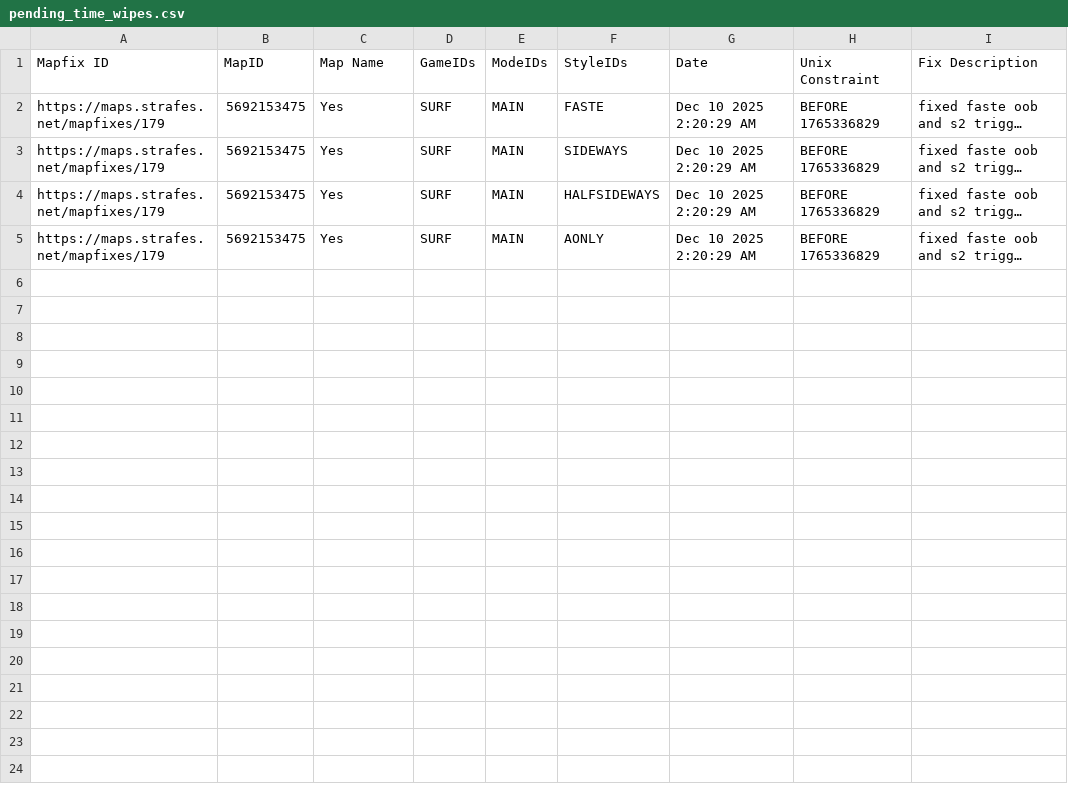
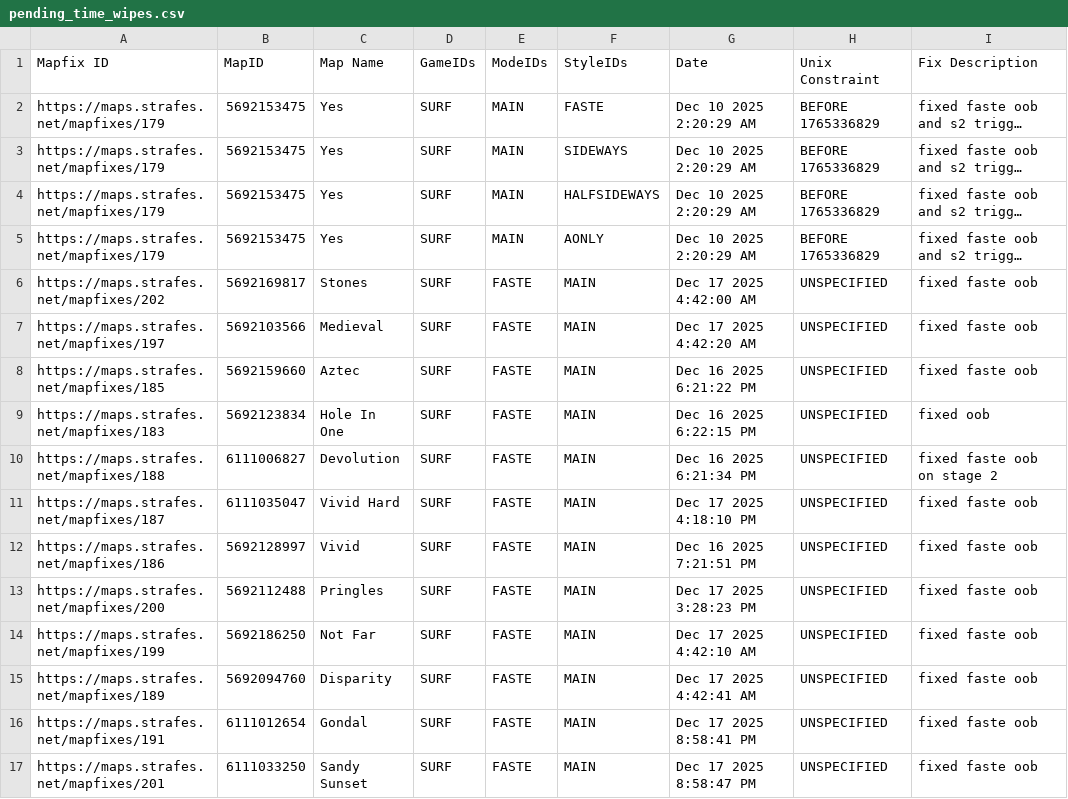
Before and after one commit to StrafesNET/map-tracking, a CSV file: pending_time_wipes.csv, drawn as a sheet; long unchanged cells end in …; the diff names each change by its address in the sheet, - before the commit and + after, or states it on an @@ line.

Commit message:
Add new map fix entries to pending_time_wipes.csv (#392)

```diff
--- a/pending_time_wipes.csv
+++ b/pending_time_wipes.csv
+row 6: https://maps.strafes.net/mapfixes/202 | 5692169817 | Stones | SURF | FASTE | MAIN | Dec 17 2025 4:42:00 AM | UNSPECIFIED | fixed faste oob
+row 7: https://maps.strafes.net/mapfixes/197 | 5692103566 | Medieval | SURF | FASTE | MAIN | Dec 17 2025 4:42:20 AM | UNSPECIFIED | fixed faste oob
+row 8: https://maps.strafes.net/mapfixes/185 | 5692159660 | Aztec | SURF | FASTE | MAIN | Dec 16 2025 6:21:22 PM | UNSPECIFIED | fixed faste oob
+row 9: https://maps.strafes.net/mapfixes/183 | 5692123834 | Hole In One | SURF | FASTE | MAIN | Dec 16 2025 6:22:15 PM | UNSPECIFIED | fixed oob
+row 10: https://maps.strafes.net/mapfixes/188 | 6111006827 | Devolution | SURF | FASTE | MAIN | Dec 16 2025 6:21:34 PM | UNSPECIFIED | fixed faste oob on stage 2
+row 11: https://maps.strafes.net/mapfixes/187 | 6111035047 | Vivid Hard | SURF | FASTE | MAIN | Dec 17 2025 4:18:10 PM | UNSPECIFIED | fixed faste oob
+row 12: https://maps.strafes.net/mapfixes/186 | 5692128997 | Vivid | SURF | FASTE | MAIN | Dec 16 2025 7:21:51 PM | UNSPECIFIED | fixed faste oob
+row 13: https://maps.strafes.net/mapfixes/200 | 5692112488 | Pringles | SURF | FASTE | MAIN | Dec 17 2025 3:28:23 PM | UNSPECIFIED | fixed faste oob
+row 14: https://maps.strafes.net/mapfixes/199 | 5692186250 | Not Far | SURF | FASTE | MAIN | Dec 17 2025 4:42:10 AM | UNSPECIFIED | fixed faste oob
+row 15: https://maps.strafes.net/mapfixes/189 | 5692094760 | Disparity | SURF | FASTE | MAIN | Dec 17 2025 4:42:41 AM | UNSPECIFIED | fixed faste oob
+row 16: https://maps.strafes.net/mapfixes/191 | 6111012654 | Gondal | SURF | FASTE | MAIN | Dec 17 2025 8:58:41 PM | UNSPECIFIED | fixed faste oob
+row 17: https://maps.strafes.net/mapfixes/201 | 6111033250 | Sandy Sunset | SURF | FASTE | MAIN | Dec 17 2025 8:58:47 PM | UNSPECIFIED | fixed faste oob
```
